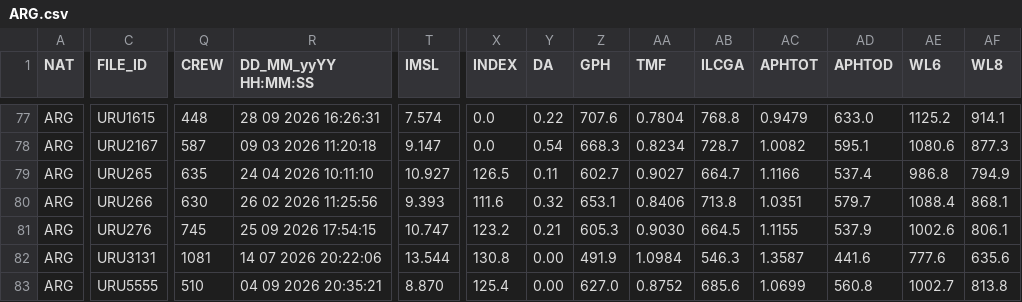
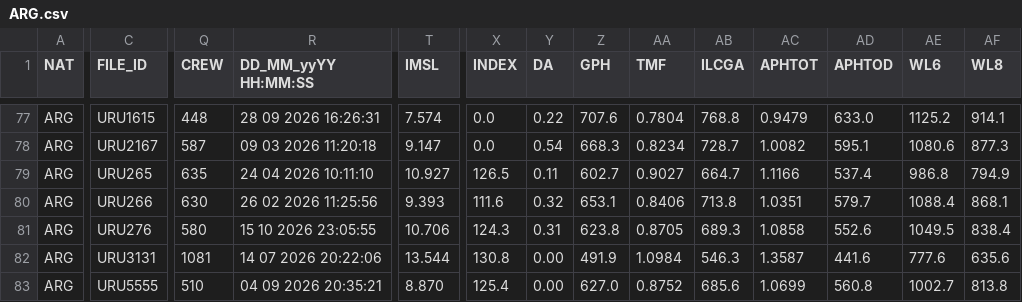
Before and after one commit to afds/orc-data-archive, a CSV file: data/2026/ARG.csv, drawn as a sheet; only a part is shown, gaps mark what is left out; the diff covers the shown part only; the diff names each change by its address in the sheet, - before the commit and + after, or states it on an @@ line.

```diff
--- a/data/2026/ARG.csv
+++ b/data/2026/ARG.csv
-Q81 (CREW): 745
+Q81 (CREW): 580
-R81 (DD_MM_yyYY HH:MM:SS): 25 09 2026 17:54:15
+R81 (DD_MM_yyYY HH:MM:SS): 15 10 2026 23:05:55
-T81 (IMSL): 10.747
+T81 (IMSL): 10.706
-X81 (INDEX): 123.2
+X81 (INDEX): 124.3
-Y81 (DA): 0.21
+Y81 (DA): 0.31
-Z81 (GPH): 605.3
+Z81 (GPH): 623.8
-AA81 (TMF): 0.9030
+AA81 (TMF): 0.8705
-AB81 (ILCGA): 664.5
+AB81 (ILCGA): 689.3
-AC81 (APHTOT): 1.1155
+AC81 (APHTOT): 1.0858
-AD81 (APHTOD): 537.9
+AD81 (APHTOD): 552.6
-AE81 (WL6): 1002.6
+AE81 (WL6): 1049.5
-AF81 (WL8): 806.1
+AF81 (WL8): 838.4
```
Also changed, not shown: 157 edited cells elsewhere in this file, data/2026/AUT.csv, data/2026/FRA.csv, 30 other files.
